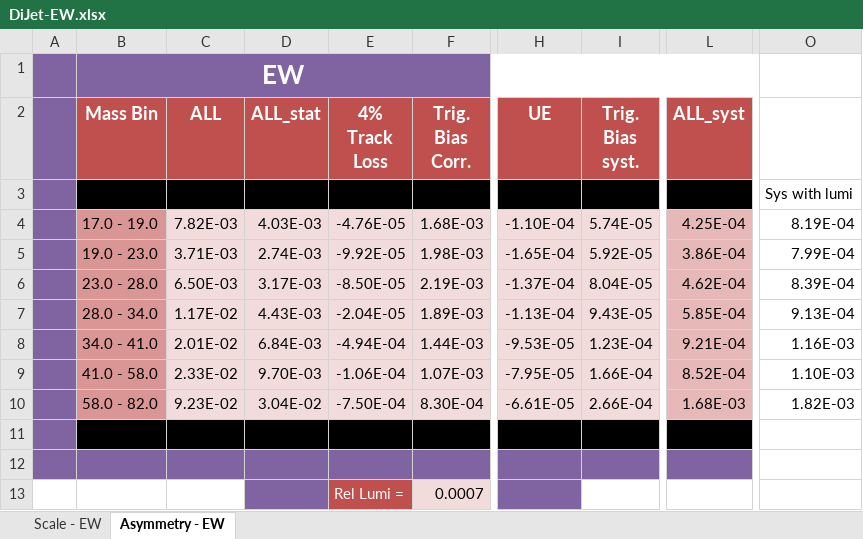
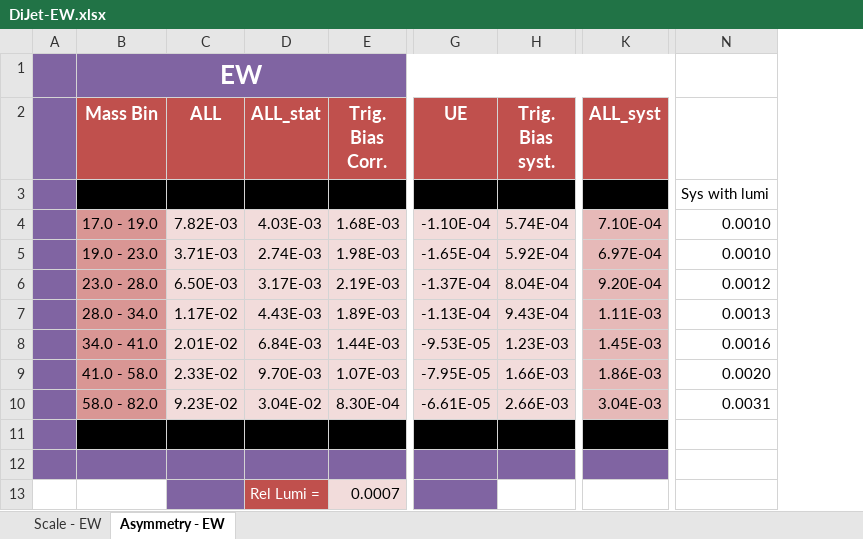
Before and after one commit to NickLukow/DijetALL, an Excel workbook: Sheets/DiJet-EW.xlsx, sheet Asymmetry - EW, drawn as a sheet; only a part is shown, gaps mark what is left out; values as stored, in another font and other column widths than the file's, no borders; removed rows and columns are numbered as before the commit, all else as after; the diff names each change by its address in the sheet, - before the commit and + after, or states it on an @@ line.

Commit message:
Removed the unnecessary Track Loss systematic for the asymmetry

```diff
--- a/Sheets/DiJet-EW.xlsx (sheet Asymmetry - EW)
+++ b/Sheets/DiJet-EW.xlsx (sheet Asymmetry - EW)
-column E (4% Track Loss), rows 4-13: -4.76E-05 | -9.92E-05 | -8.50E-05 | -2.04E-05 | -4.94E-04 | -1.06E-04 | -7.50E-04 |  |  | Rel Lumi =
-column O, rows 3-10: Sys with lumi | 8.19E-04 | 7.99E-04 | 8.39E-04 | 9.13E-04 | 1.16E-03 | 1.10E-03 | 1.82E-03
+column N, rows 3-10: Sys with lumi | 0.0010 | 0.0010 | 0.0012 | 0.0013 | 0.0016 | 0.0020 | 0.0031
-H4 (Trig. Bias syst.): 5.74E-05
+H4 (Trig. Bias syst.): 5.74E-04
-K4 (ALL_syst): 4.25E-04
+K4 (ALL_syst): 7.10E-04
-H5 (Trig. Bias syst.): 5.92E-05
+H5 (Trig. Bias syst.): 5.92E-04
-K5 (ALL_syst): 3.86E-04
+K5 (ALL_syst): 6.97E-04
-H6 (Trig. Bias syst.): 8.04E-05
+H6 (Trig. Bias syst.): 8.04E-04
-K6 (ALL_syst): 4.62E-04
+K6 (ALL_syst): 9.20E-04
-H7 (Trig. Bias syst.): 9.43E-05
+H7 (Trig. Bias syst.): 9.43E-04
-K7 (ALL_syst): 5.85E-04
+K7 (ALL_syst): 1.11E-03
-H8 (Trig. Bias syst.): 1.23E-04
+H8 (Trig. Bias syst.): 1.23E-03
-K8 (ALL_syst): 9.21E-04
+K8 (ALL_syst): 1.45E-03
-H9 (Trig. Bias syst.): 1.66E-04
+H9 (Trig. Bias syst.): 1.66E-03
-K9 (ALL_syst): 8.52E-04
+K9 (ALL_syst): 1.86E-03
-H10 (Trig. Bias syst.): 2.66E-04
+H10 (Trig. Bias syst.): 2.66E-03
-K10 (ALL_syst): 1.68E-03
+K10 (ALL_syst): 3.04E-03
-C13 fill: none
+C13 fill: #8064A2
-D13 (ALL_stat): (empty)
+D13 (ALL_stat): Rel Lumi =
-D13 fill: #8064A2
+D13 fill: #C0504D
```
Also changed, not shown: formulas that keep their value.
